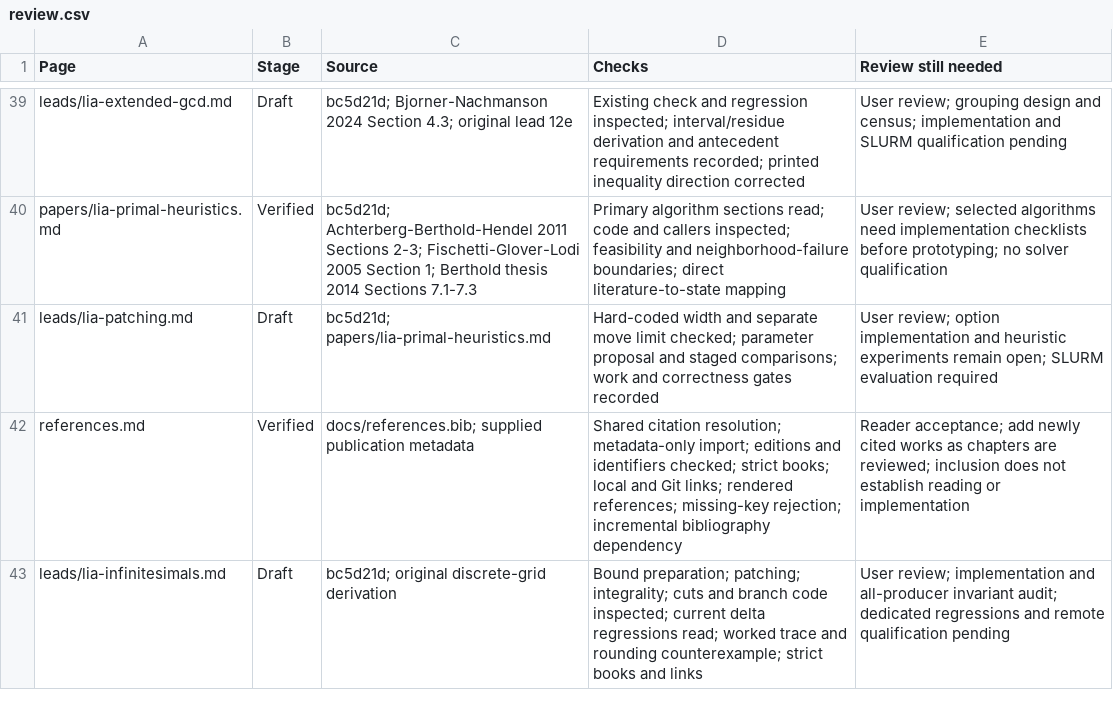
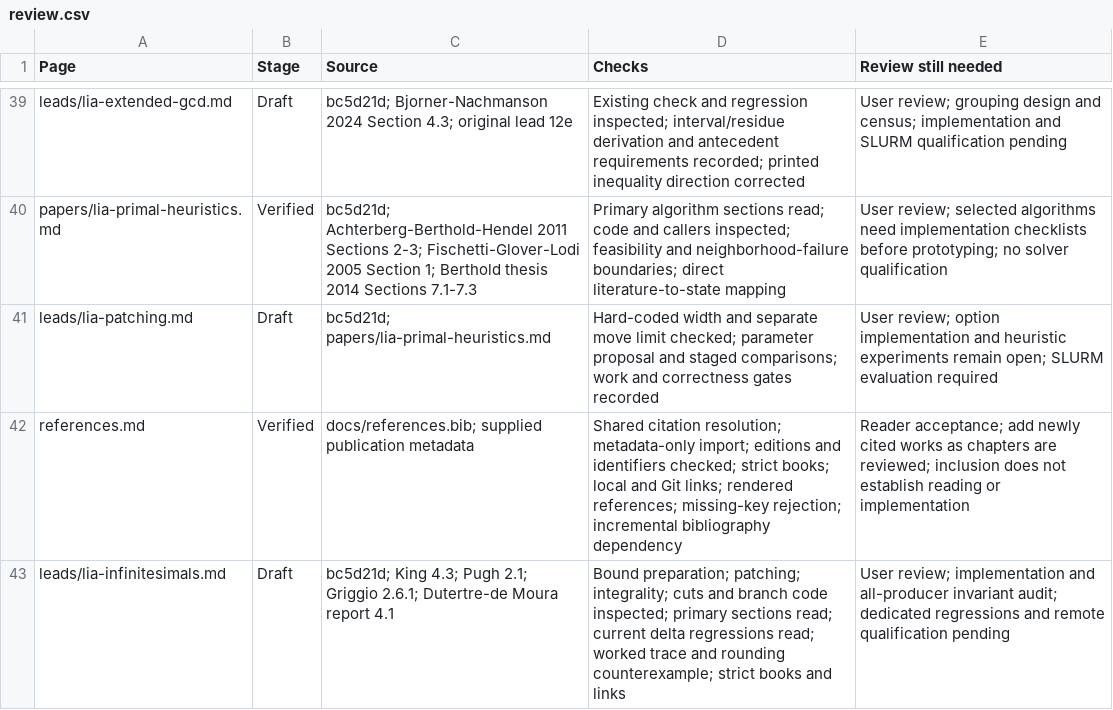
Before and after one commit to primo-solver/primo, a CSV file: docs-next/review.csv, drawn as a sheet; only a part is shown, gaps mark what is left out.

```diff
--- a/docs-next/review.csv
+++ b/docs-next/review.csv
@@ -42,2 +42,2 @@ leads/lia-patching.md,Draft,bc5d21d; papers/lia-primal-heuristics.md,Hard-coded
 references.md,Verified,docs/references.bib; supplied publication metadata,Shared citation resolution; metadata-only import; editions and identifiers checked; strict books; local and Git links; rendered references; missing-key rejection; incremental bibliography dependency,Reader acceptance; add newly cited works as chapters are reviewed; inclusion does not establish reading or implementation
-leads/lia-infinitesimals.md,Draft,bc5d21d; original discrete-grid derivation,Bound preparation; patching; integrality; cuts and branch code inspected; current delta regressions read; worked trace and rounding counterexample; strict books and links,User review; implementation and all-producer invariant audit; dedicated regressions and remote qualification pending
+leads/lia-infinitesimals.md,Draft,bc5d21d; King 4.3; Pugh 2.1; Griggio 2.6.1; Dutertre-de Moura report 4.1,Bound preparation; patching; integrality; cuts and branch code inspected; primary sections read; current delta regressions read; worked trace and rounding counterexample; strict books and links,User review; implementation and all-producer invariant audit; dedicated regressions and remote qualification pending
```
Also changed, not shown: 7 other files.
